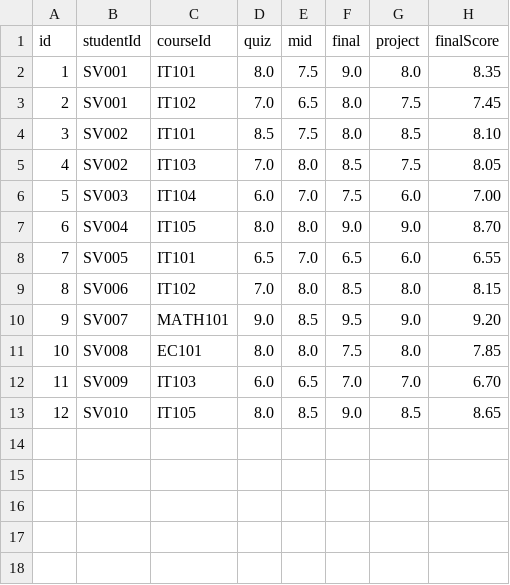
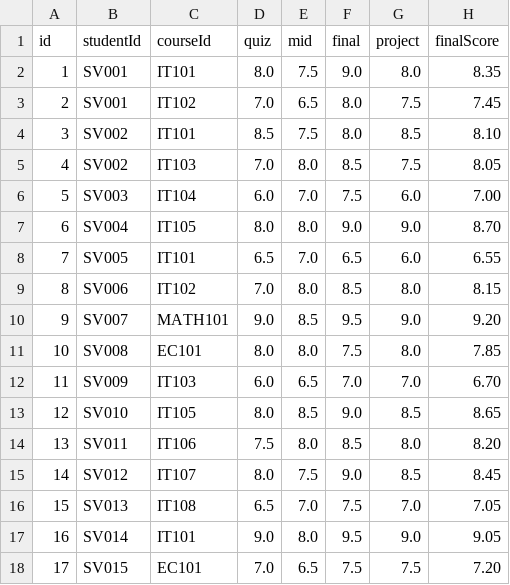
Before and after one commit to tienml/DNU_FIT4007_JavaOOP_Nhom9, a CSV file: data/grades.csv, drawn as a sheet.

Commit message:
Update data class_groups,courses,grades,lectures,students

```diff
--- a/data/grades.csv
+++ b/data/grades.csv
@@ -13 +13,6 @@ id,studentId,courseId,quiz,mid,final,project,finalScore
 12,SV010,IT105,8.0,8.5,9.0,8.5,8.65
+13,SV011,IT106,7.5,8.0,8.5,8.0,8.20
+14,SV012,IT107,8.0,7.5,9.0,8.5,8.45
+15,SV013,IT108,6.5,7.0,7.5,7.0,7.05
+16,SV014,IT101,9.0,8.0,9.5,9.0,9.05
+17,SV015,EC101,7.0,6.5,7.5,7.5,7.20
```
Also changed, not shown: data/courses.csv, data/students.csv, 2 other files.
